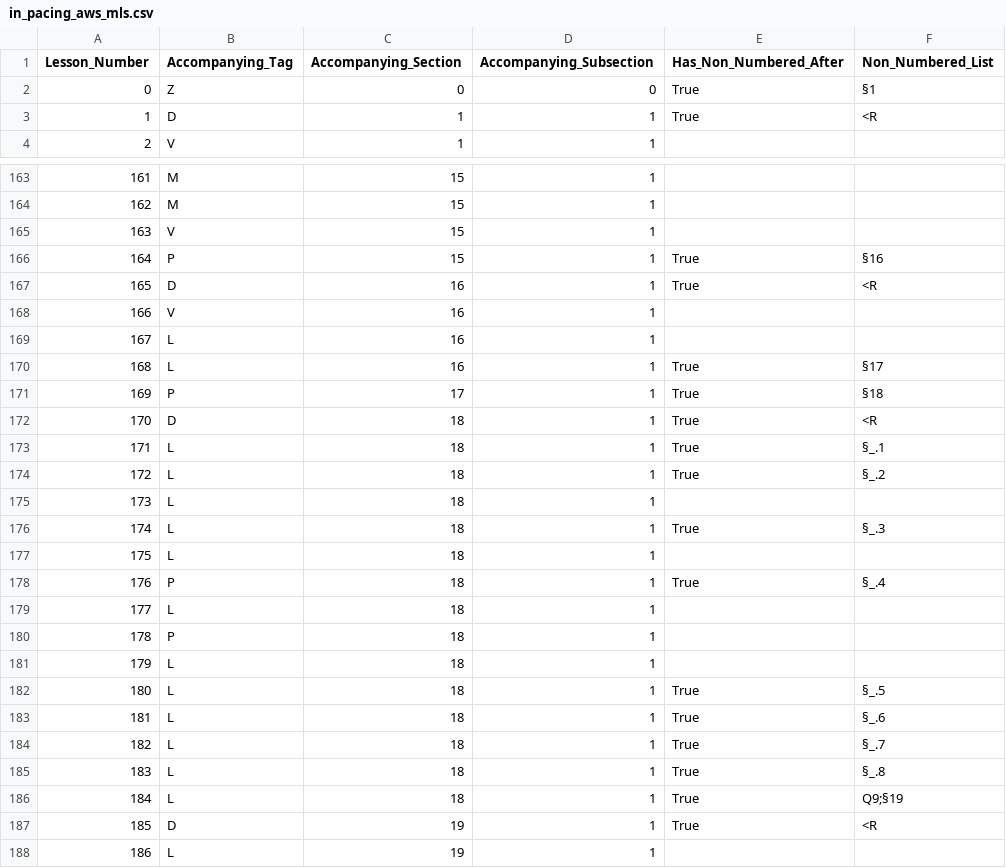
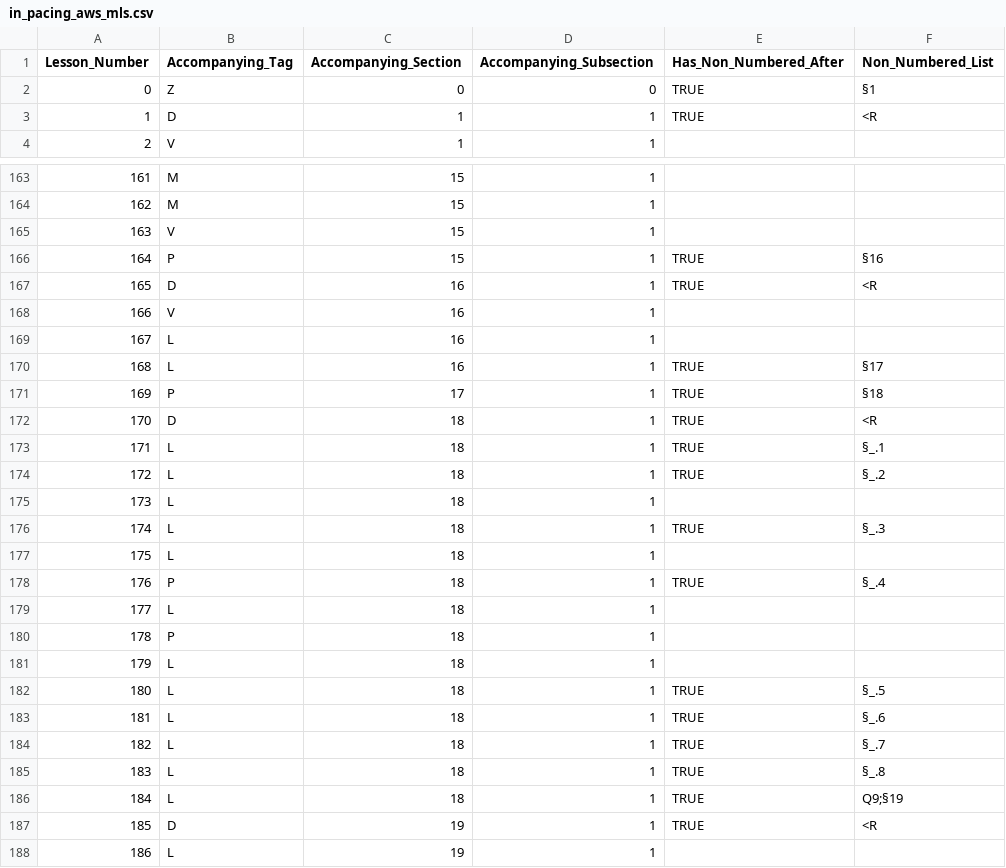
Before and after one commit to bballdave025/aws-udemy-pacing, a CSV file: in_pacing_aws_mls.csv, drawn as a sheet; only a part is shown, gaps mark what is left out; the diff covers the shown part only.

```diff
--- a/in_pacing_aws_mls.csv
+++ b/in_pacing_aws_mls.csv
@@ -1,4 +1,4 @@
 Lesson_Number,Accompanying_Tag,Accompanying_Section,Accompanying_Subsection,Has_Non_Numbered_After,Non_Numbered_List
-0,Z,0,0,True,§1
-1,D,1,1,True,<R
+0,Z,0,0,TRUE,§1
+1,D,1,1,TRUE,<R
 2,V,1,1,,
@@ -165,15 +165,15 @@ Lesson_Number,Accompanying_Tag,Accompanying_Section,Accompanying_Subsection,Has_
 163,V,15,1,,
-164,P,15,1,True,§16
-165,D,16,1,True,<R
+164,P,15,1,TRUE,§16
+165,D,16,1,TRUE,<R
 166,V,16,1,,
 167,L,16,1,,
-168,L,16,1,True,§17
-169,P,17,1,True,§18
-170,D,18,1,True,<R
-171,L,18,1,True,§_.1
-172,L,18,1,True,§_.2
+168,L,16,1,TRUE,§17
+169,P,17,1,TRUE,§18
+170,D,18,1,TRUE,<R
+171,L,18,1,TRUE,§_.1
+172,L,18,1,TRUE,§_.2
 173,L,18,1,,
-174,L,18,1,True,§_.3
+174,L,18,1,TRUE,§_.3
 175,L,18,1,,
-176,P,18,1,True,§_.4
+176,P,18,1,TRUE,§_.4
 177,L,18,1,,
@@ -181,8 +181,8 @@ Lesson_Number,Accompanying_Tag,Accompanying_Section,Accompanying_Subsection,Has_
 179,L,18,1,,
-180,L,18,1,True,§_.5
-181,L,18,1,True,§_.6
-182,L,18,1,True,§_.7
-183,L,18,1,True,§_.8
-184,L,18,1,True,Q9;§19
-185,D,19,1,True,<R
+180,L,18,1,TRUE,§_.5
+181,L,18,1,TRUE,§_.6
+182,L,18,1,TRUE,§_.7
+183,L,18,1,TRUE,§_.8
+184,L,18,1,TRUE,Q9;§19
+185,D,19,1,TRUE,<R
 186,L,19,1,,
```
Also changed, not shown: 49 edited cells elsewhere in this file, in_pacing_aws_cp.csv, 3 other files.
